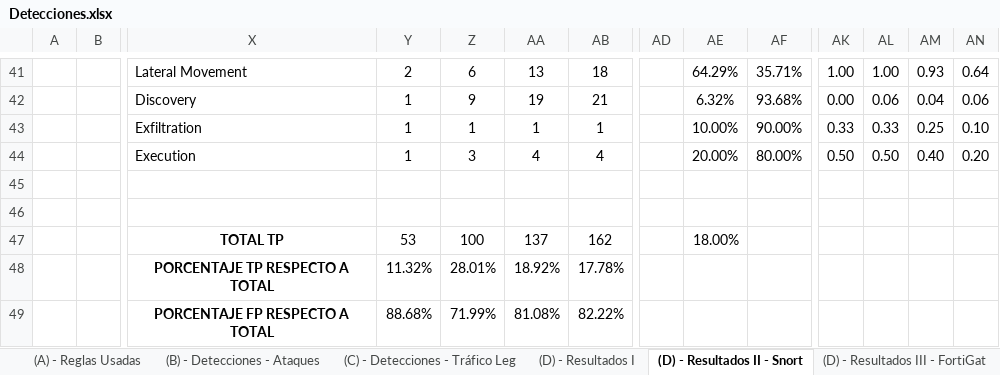
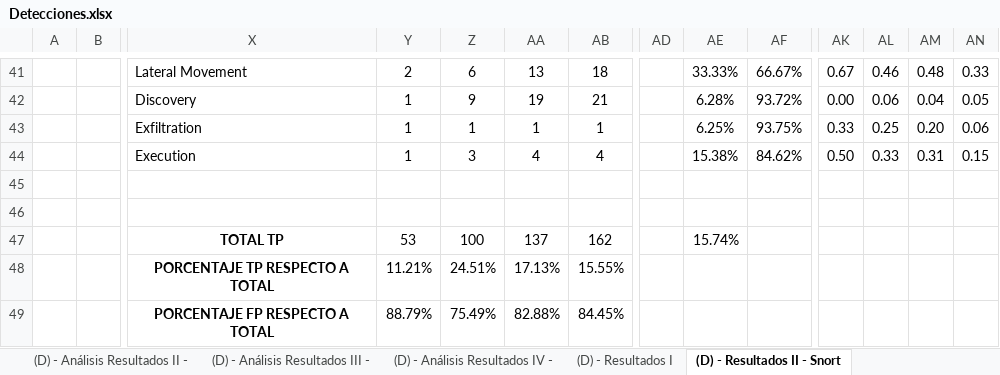
Before and after one commit to javgarbor10/Snort-FG-PA-Analisis_Capacidad_deteccion_Ataques_red, an Excel workbook: Hojas/Detecciones.xlsx, sheet (D) - Resultados II - Snort, drawn as a sheet; only a part is shown, gaps mark what is left out; values as stored, in another font and other column widths than the file's, no borders; charts and pictures and conditional formats not drawn; removed rows and columns are numbered as before the commit, all else as after; rows hold the shown columns only; the diff covers the shown part only; the diff names each change by its address in the sheet, - before the commit and + after, or states it on an @@ line.

```diff
--- a/Hojas/Detecciones.xlsx (sheet (D) - Resultados II - Snort)
+++ b/Hojas/Detecciones.xlsx (sheet (D) - Resultados II - Snort)
+sheet tab: (D) - Análisis Resultados II -
+sheet tab: (D) - Análisis Resultados III -
+sheet tab: (D) - Análisis Resultados IV -
-AE41: 64.29%
+AE41: 33.33%
-AF41: 35.71%
+AF41: 66.67%
-AK41: 1.00
+AK41: 0.67
-AL41: 1.00
+AL41: 0.46
-AM41: 0.93
+AM41: 0.48
-AN41: 0.64
+AN41: 0.33
-AE42: 6.32%
+AE42: 6.28%
-AF42: 93.68%
+AF42: 93.72%
-AN42: 0.06
+AN42: 0.05
-AE43: 10.00%
+AE43: 6.25%
-AF43: 90.00%
+AF43: 93.75%
-AL43: 0.33
+AL43: 0.25
-AM43: 0.25
+AM43: 0.20
-AN43: 0.10
+AN43: 0.06
-AE44: 20.00%
+AE44: 15.38%
-AF44: 80.00%
+AF44: 84.62%
-AL44: 0.50
+AL44: 0.33
-AM44: 0.40
+AM44: 0.31
-AN44: 0.20
+AN44: 0.15
-AE47: 18.00%
+AE47: 15.74%
-row 48:  |  | PORCENTAJE TP RESPECTO A TOTAL | 11.32% | 28.01% | 18.92% | 17.78%
-row 49:  |  | PORCENTAJE FP RESPECTO A TOTAL | 88.68% | 71.99% | 81.08% | 82.22%
+row 48:  |  | PORCENTAJE TP RESPECTO A TOTAL | 11.21% | 24.51% | 17.13% | 15.55%
+row 49:  |  | PORCENTAJE FP RESPECTO A TOTAL | 88.79% | 75.49% | 82.88% | 84.45%
```
Also changed, not shown: 102 edited cells elsewhere in this sheet, sheet (B) - Detecciones - Ataques, sheet (D) - Resultados I, sheet (C) - Detecciones - Tráfico Leg, sheet (E) - Referencias, other sheet tabs, formulas that keep their value, charts or pictures, 1 other file.
